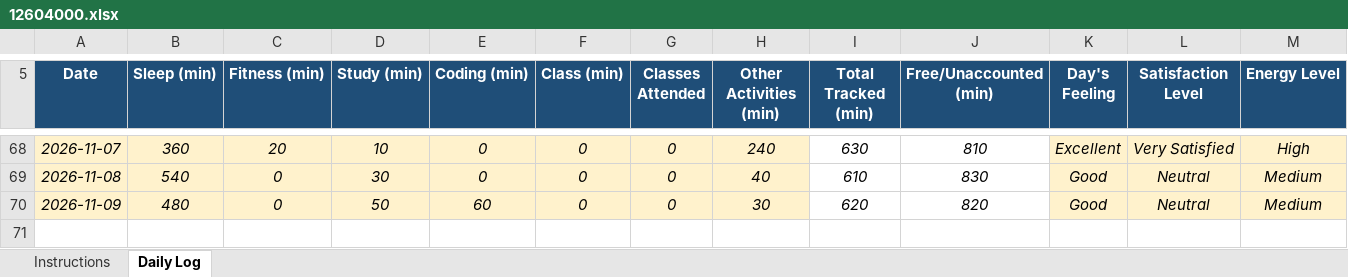
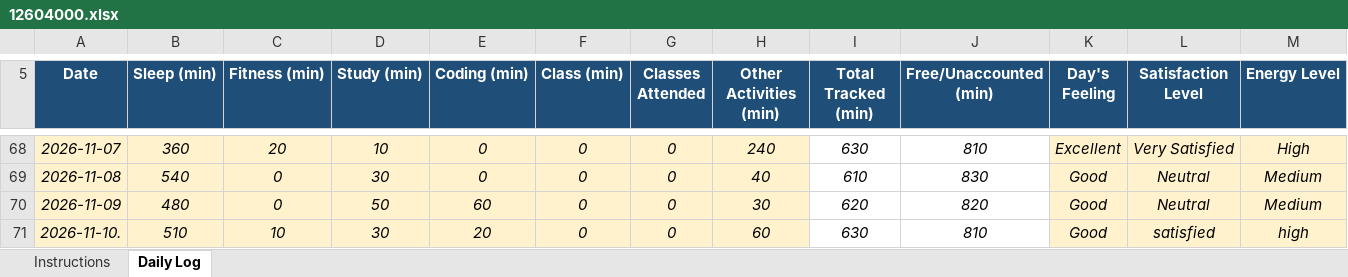
Before and after one commit to khushalsuthar700-ui/776, an Excel workbook: 12604000.xlsx, sheet Daily Log, drawn as a sheet; only a part is shown, gaps mark what is left out; values as stored, in another font and other column widths than the file's, no borders; conditional formats not drawn; rows hold the shown columns only; the diff names each change by its address in the sheet, - before the commit and + after, or states it on an @@ line.

```diff
--- a/12604000.xlsx (sheet Daily Log)
+++ b/12604000.xlsx (sheet Daily Log)
+row 71: 2026-11-10. | 510 | 10 | 30 | 20 | 0 | 0 | 60 | 630 | 810 | Good | satisfied | high
```
Also changed, not shown: 1 other file.
